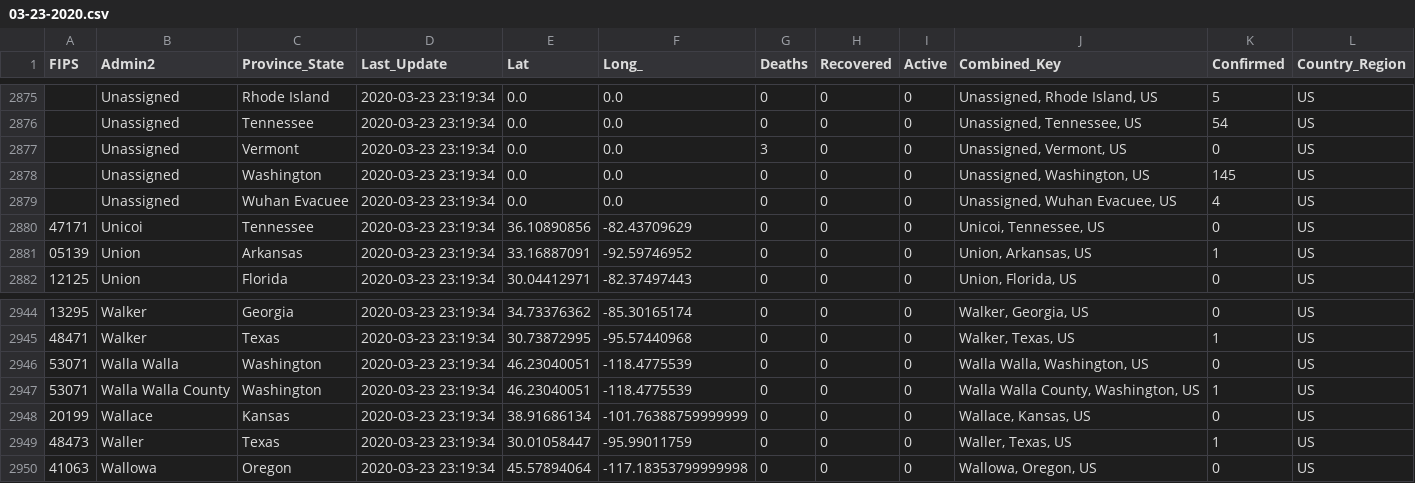
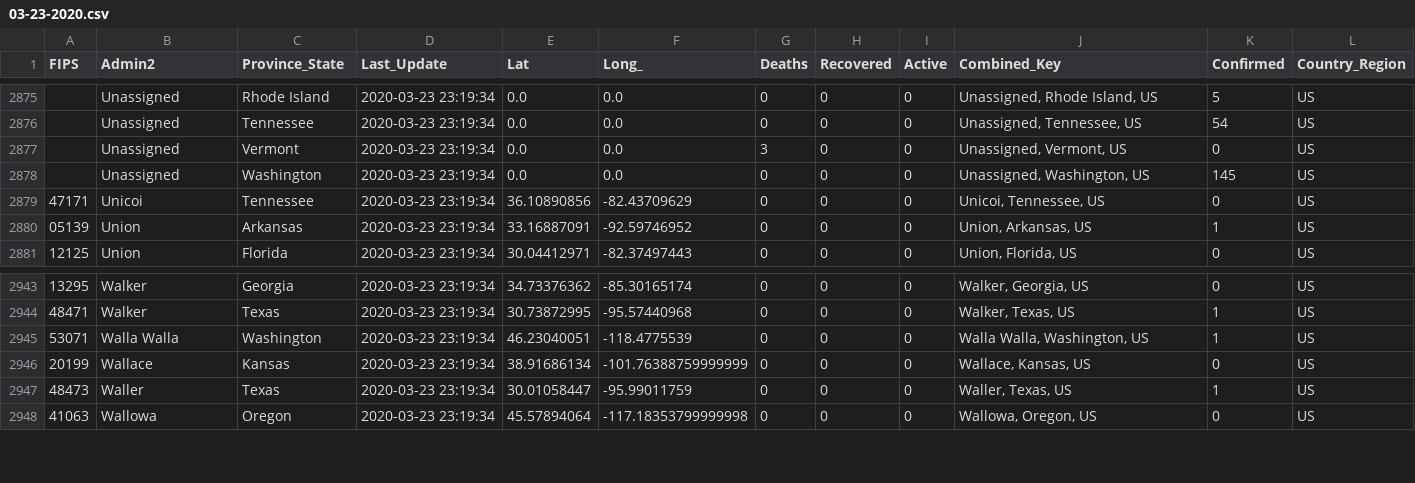
Before and after one commit to thiago-roock/RD-Website, a CSV file: RdPodcastingWeb/files/03-23-2020.csv, drawn as a sheet; only a part is shown, gaps mark what is left out.

```diff
--- a/RdPodcastingWeb/files/03-23-2020.csv
+++ b/RdPodcastingWeb/files/03-23-2020.csv
@@ -2878,3 +2878,2 @@
 ,Unassigned,Washington,2020-03-23 23:19:34,0.0,0.0,0,0,0,"Unassigned, Washington, US",145,US
-,Unassigned,Wuhan Evacuee,2020-03-23 23:19:34,0.0,0.0,0,0,0,"Unassigned, Wuhan Evacuee, US",4,US
 47171,Unicoi,Tennessee,2020-03-23 23:19:34,36.10890856,-82.43709629,0,0,0,"Unicoi, Tennessee, US",0,US
@@ -2945,4 +2944,3 @@
 48471,Walker,Texas,2020-03-23 23:19:34,30.73872995,-95.57440968,0,0,0,"Walker, Texas, US",1,US
-53071,Walla Walla,Washington,2020-03-23 23:19:34,46.23040051,-118.4775539,0,0,0,"Walla Walla, Washington, US",0,US
-53071,Walla Walla County,Washington,2020-03-23 23:19:34,46.23040051,-118.4775539,0,0,0,"Walla Walla County, Washington, US",1,US
+53071,Walla Walla,Washington,2020-03-23 23:19:34,46.23040051,-118.4775539,0,0,0,"Walla Walla, Washington, US",1,US
 20199,Wallace,Kansas,2020-03-23 23:19:34,38.91686134,-101.76388759999999,0,0,0,"Wallace, Kansas, US",0,US
```
Also changed, not shown: RdPodcastingWeb/files/04-01-2020.csv, RdPodcastingWeb/files/04-03-2020.csv, 49 other files.
